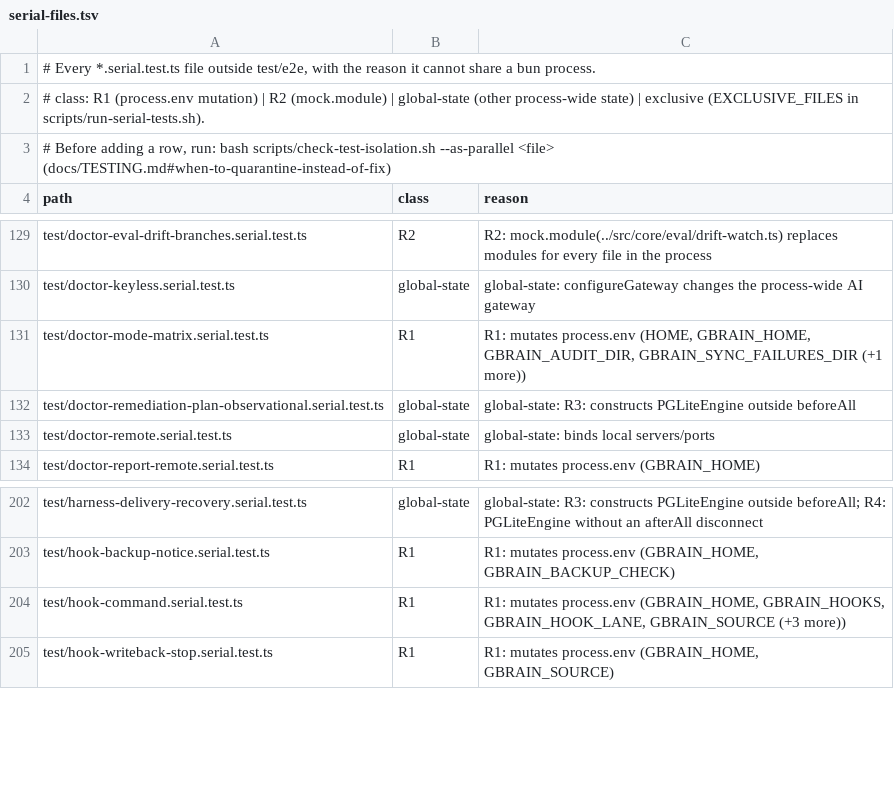
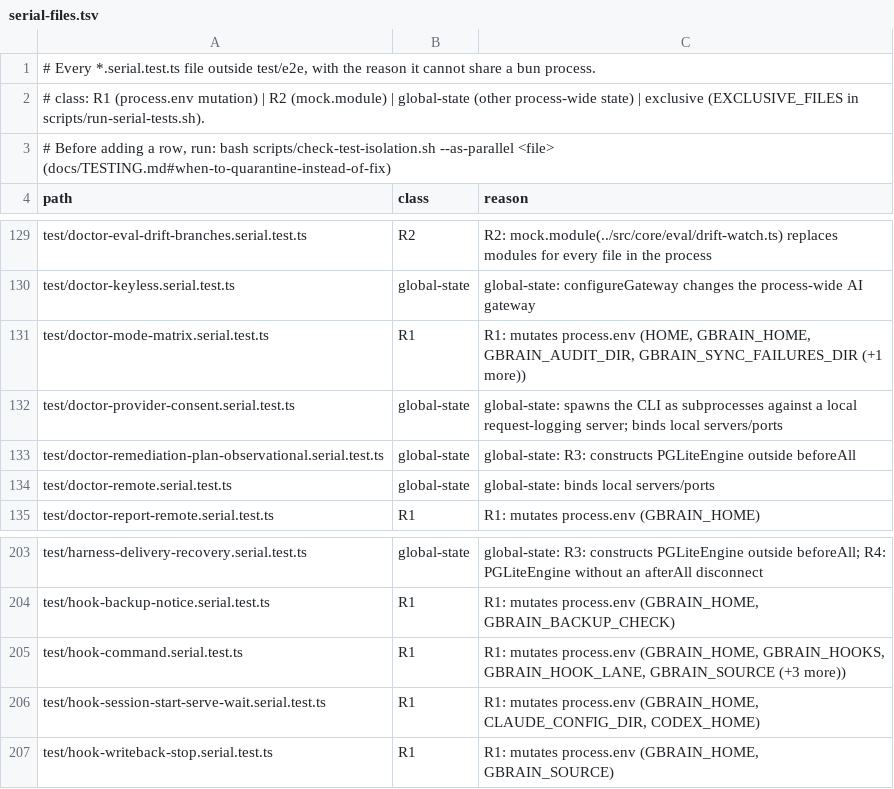
Before and after one commit to 112233-nih/gbrain, a TSV file: scripts/serial-files.tsv, drawn as a sheet; only a part is shown, gaps mark what is left out; the diff names each change by its address in the sheet, - before the commit and + after, or states it on an @@ line.

Commit message:
test: regenerate doctor goldens and flag registry for provider_consent; list new serial tests
Co-authored-by: capy-ai[bot] <230910855+capy-ai[bot]@users.noreply.github.com>

```diff
--- a/scripts/serial-files.tsv
+++ b/scripts/serial-files.tsv
+row 132: test/doctor-provider-consent.serial.test.ts | global-state | global-state: spawns the CLI as subprocesses against a local request-logging server; binds local servers/ports
+row 206: test/hook-session-start-serve-wait.serial.test.ts | R1 | R1: mutates process.env (GBRAIN_HOME, CLAUDE_CONFIG_DIR, CODEX_HOME)
```
Also changed, not shown: 10 other files.
